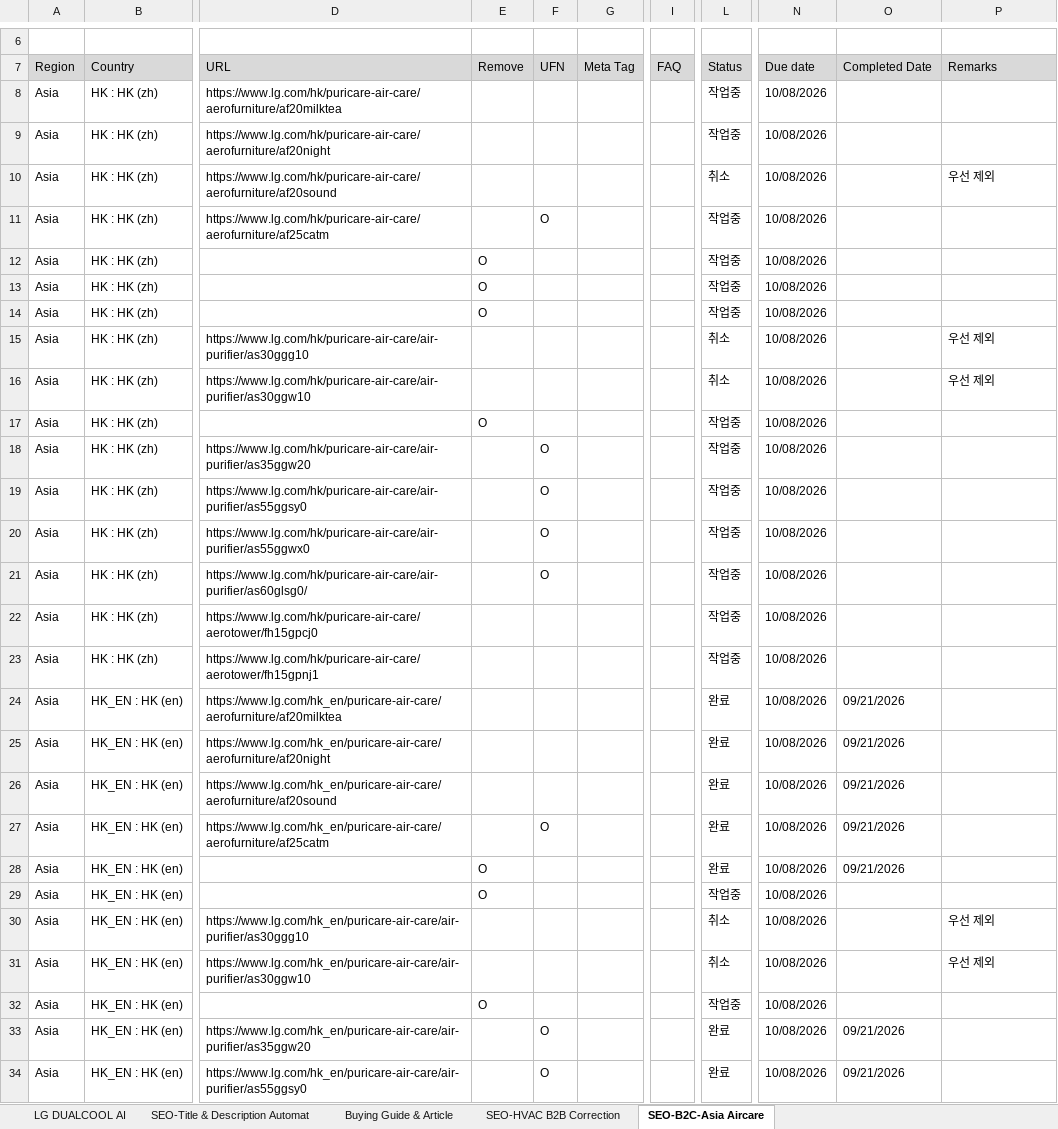
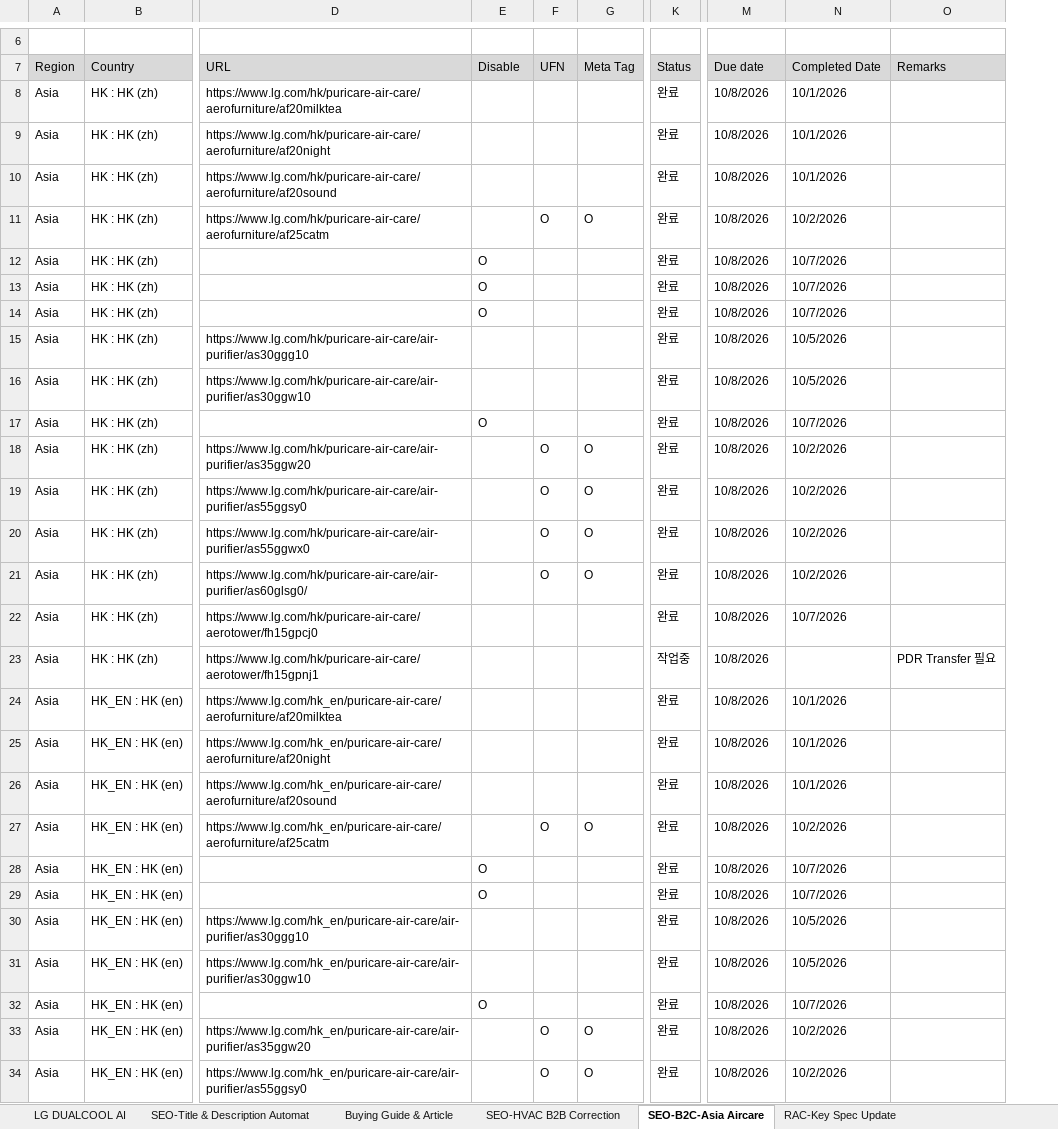
Before and after one commit to towdew/hs-dashboard, an Excel workbook: es/es-global-request-prev.xlsx, sheet SEO-B2C-Asia Aircare, drawn as a sheet; only a part is shown, gaps mark what is left out; values as stored, in another font and other column widths than the file's, no borders; removed rows and columns are numbered as before the commit, all else as after; the diff covers the shown part only; the diff names each change by its address in the sheet, - before the commit and + after, or states it on an @@ line.

```diff
--- a/es/es-global-request-prev.xlsx (sheet SEO-B2C-Asia Aircare)
+++ b/es/es-global-request-prev.xlsx (sheet SEO-B2C-Asia Aircare)
+sheet tab: RAC-Key Spec Update
-column I (FAQ), empty
-E7: Remove
+E7: Disable
-K8:K9 (Status): 작업중
+K8:K9 (Status): 완료
-M8:M34 (Due date): 10/08/2026
+M8:M34 (Due date): 10/8/2026
-N8:N10 (Completed Date): (empty)
+N8:N10 (Completed Date): 10/1/2026
-K10 (Status): 취소
+K10 (Status): 완료
-O10 (Remarks): 우선 제외
+O10 (Remarks): (empty)
-G11 (Meta Tag): (empty)
+G11 (Meta Tag): O
-K11:K14 (Status): 작업중
+K11:K14 (Status): 완료
-N11 (Completed Date): (empty)
+N11 (Completed Date): 10/2/2026
-N12:N14 (Completed Date): (empty)
+N12:N14 (Completed Date): 10/7/2026
-K15:K16 (Status): 취소
+K15:K16 (Status): 완료
-N15:N16 (Completed Date): (empty)
+N15:N16 (Completed Date): 10/5/2026
-O15:O16 (Remarks): 우선 제외
+O15:O16 (Remarks): (empty)
-K17:K22 (Status): 작업중
+K17:K22 (Status): 완료
-N17 (Completed Date): (empty)
+N17 (Completed Date): 10/7/2026
-G18:G21 (Meta Tag): (empty)
+G18:G21 (Meta Tag): O
-N18:N21 (Completed Date): (empty)
+N18:N21 (Completed Date): 10/2/2026
-N22 (Completed Date): (empty)
+N22 (Completed Date): 10/7/2026
-O23 (Remarks): (empty)
+O23 (Remarks): PDR Transfer 필요
-N24:N26 (Completed Date): 09/21/2026
+N24:N26 (Completed Date): 10/1/2026
-G27 (Meta Tag): (empty)
+G27 (Meta Tag): O
-N27 (Completed Date): 09/21/2026
+N27 (Completed Date): 10/2/2026
-N28 (Completed Date): 09/21/2026
+N28 (Completed Date): 10/7/2026
-K29 (Status): 작업중
+K29 (Status): 완료
-N29 (Completed Date): (empty)
+N29 (Completed Date): 10/7/2026
-K30:K31 (Status): 취소
+K30:K31 (Status): 완료
-N30:N31 (Completed Date): (empty)
+N30:N31 (Completed Date): 10/5/2026
-O30:O31 (Remarks): 우선 제외
+O30:O31 (Remarks): (empty)
-K32 (Status): 작업중
+K32 (Status): 완료
-N32 (Completed Date): (empty)
+N32 (Completed Date): 10/7/2026
-G33:G34 (Meta Tag): (empty)
+G33:G34 (Meta Tag): O
-N33:N34 (Completed Date): 09/21/2026
+N33:N34 (Completed Date): 10/2/2026
```
Also changed, not shown: 216 edited cells elsewhere in this sheet, sheet Buying Guide & Article, sheet SEO-HVAC B2B Correction, es/es-global-request.xlsx.
